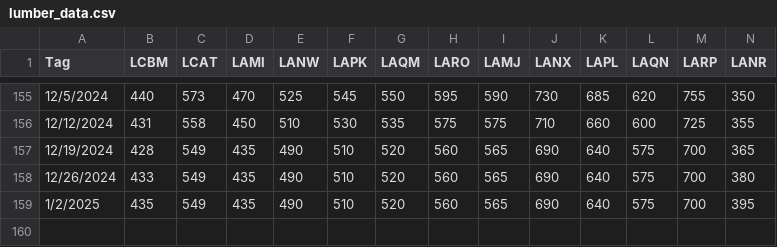
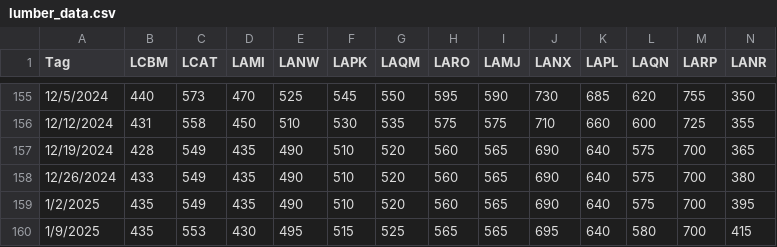
Before and after one commit to ethanmandarano/LBRapp, a CSV file: lumber_data.csv, drawn as a sheet; only a part is shown, gaps mark what is left out; rows hold the shown columns only; the diff names each change by its address in the sheet, - before the commit and + after, or states it on an @@ line.

Commit message:
updated to 01/09/2025

```diff
--- a/lumber_data.csv
+++ b/lumber_data.csv
+row 160: 1/9/2025 | 435 | 553 | 430 | 495 | 515 | 525 | 565 | 565 | 695 | 640 | 580 | 700 | 415
```
